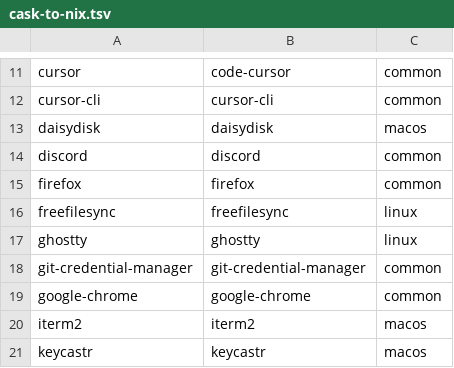
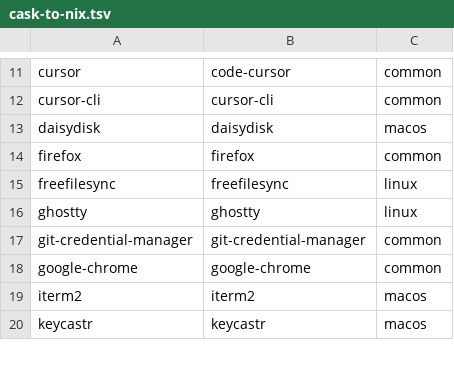
Before and after one commit to iamtatsuki05/dotfiles, a TSV file: config/nix/cask-to-nix.tsv, drawn as a sheet; only a part is shown, gaps mark what is left out; the diff names each change by its address in the sheet, - before the commit and + after, or states it on an @@ line.

```diff
--- a/config/nix/cask-to-nix.tsv
+++ b/config/nix/cask-to-nix.tsv
-row 14: discord | discord | common
```
Also changed, not shown: config/nix/mas-to-cask.tsv, config/nix/migrated-mas-apps.tsv, 4 other files.
